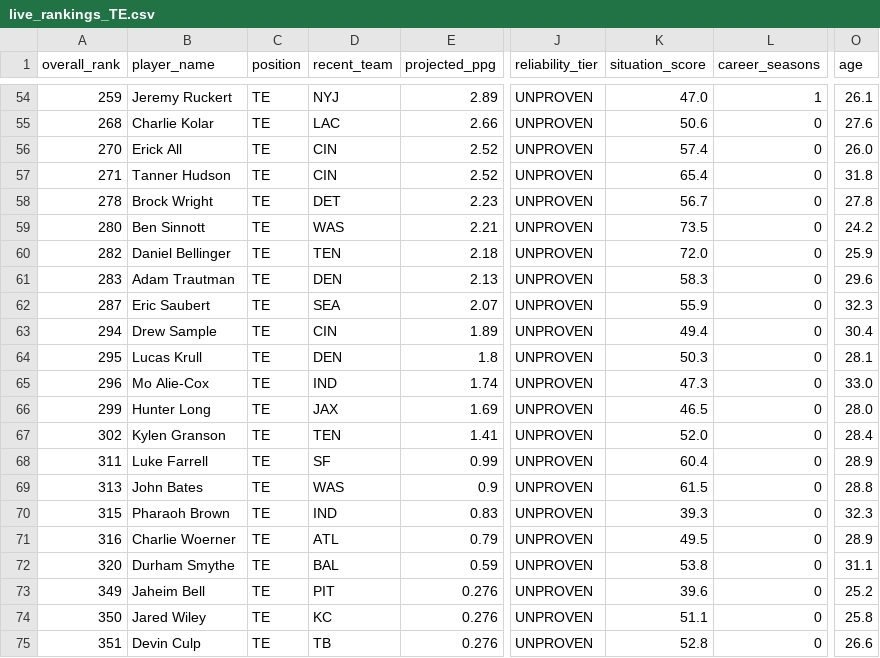
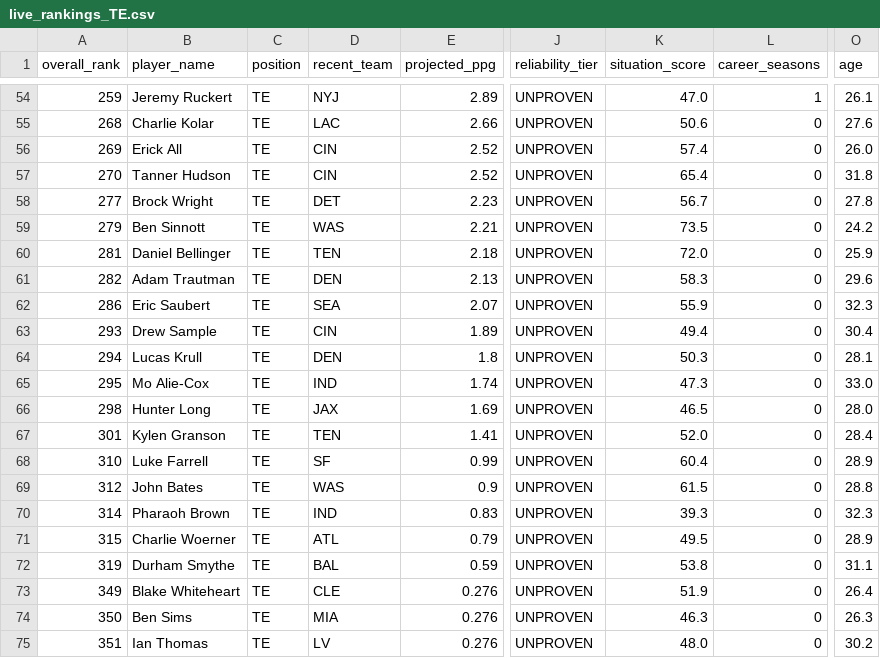
Before and after one commit to colorb41/gavfather-site, a CSV file: public/rankings/live_rankings_TE.csv, drawn as a sheet; only a part is shown, gaps mark what is left out; the diff covers the shown part only; the diff names each change by its address in the sheet, - before the commit and + after, or states it on an @@ line.

```diff
--- a/public/rankings/live_rankings_TE.csv
+++ b/public/rankings/live_rankings_TE.csv
-A56 (overall_rank): 270
+A56 (overall_rank): 269
-A57 (overall_rank): 271
+A57 (overall_rank): 270
-A58 (overall_rank): 278
+A58 (overall_rank): 277
-A59 (overall_rank): 280
+A59 (overall_rank): 279
-A60 (overall_rank): 282
+A60 (overall_rank): 281
-A61 (overall_rank): 283
+A61 (overall_rank): 282
-A62 (overall_rank): 287
+A62 (overall_rank): 286
-A63 (overall_rank): 294
+A63 (overall_rank): 293
-A64 (overall_rank): 295
+A64 (overall_rank): 294
-A65 (overall_rank): 296
+A65 (overall_rank): 295
-A66 (overall_rank): 299
+A66 (overall_rank): 298
-A67 (overall_rank): 302
+A67 (overall_rank): 301
-A68 (overall_rank): 311
+A68 (overall_rank): 310
-A69 (overall_rank): 313
+A69 (overall_rank): 312
-A70 (overall_rank): 315
+A70 (overall_rank): 314
-A71 (overall_rank): 316
+A71 (overall_rank): 315
-A72 (overall_rank): 320
+A72 (overall_rank): 319
-B73 (player_name): Jaheim Bell
+B73 (player_name): Blake Whiteheart
-D73 (recent_team): PIT
+D73 (recent_team): CLE
-K73 (situation_score): 39.6
+K73 (situation_score): 51.9
-O73 (age): 25.2
+O73 (age): 26.4
-B74 (player_name): Jared Wiley
+B74 (player_name): Ben Sims
-D74 (recent_team): KC
+D74 (recent_team): MIA
-K74 (situation_score): 51.1
+K74 (situation_score): 46.3
-O74 (age): 25.8
+O74 (age): 26.3
-B75 (player_name): Devin Culp
+B75 (player_name): Ian Thomas
-D75 (recent_team): TB
+D75 (recent_team): LV
-K75 (situation_score): 52.8
+K75 (situation_score): 48.0
-O75 (age): 26.6
+O75 (age): 30.2
```
Also changed, not shown: 109 edited cells elsewhere in this file, public/rankings/core_rankings.csv, public/rankings/live_rankings.csv, 7 other files.
